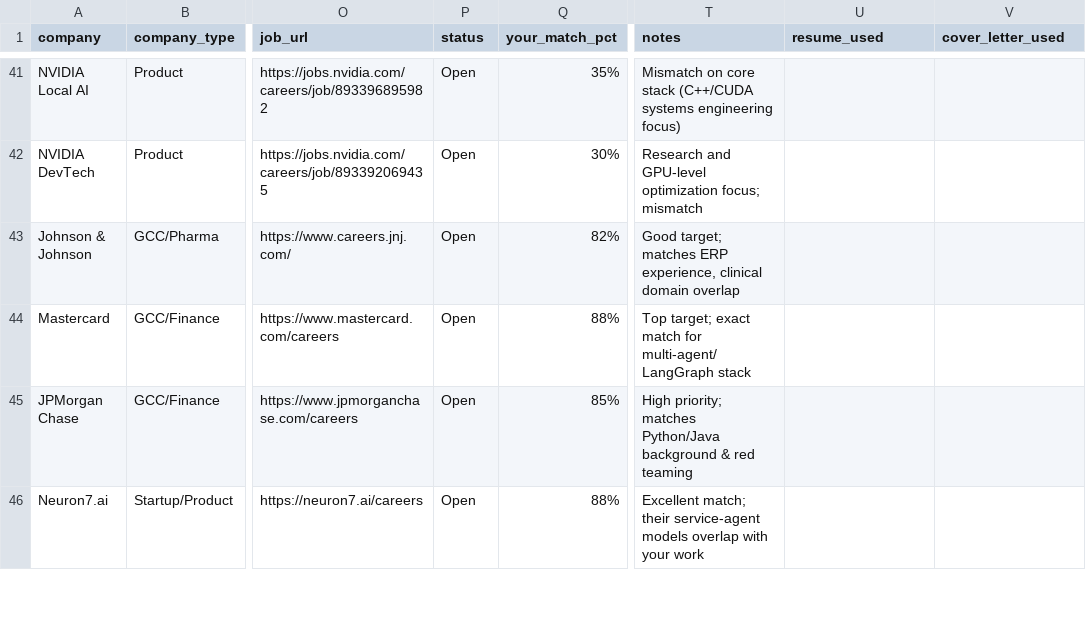
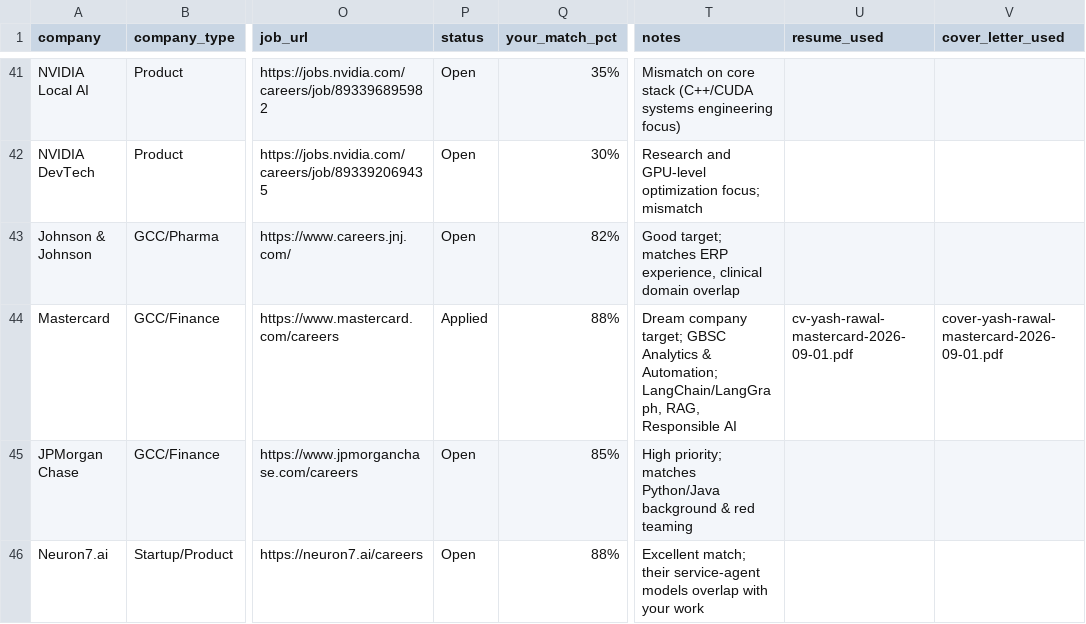
Before and after one commit to YashRL/Resume_Factory, a CSV file: ai_jobs_india.csv, drawn as a sheet; only a part is shown, gaps mark what is left out; the diff names each change by its address in the sheet, - before the commit and + after, or states it on an @@ line.

```diff
--- a/ai_jobs_india.csv
+++ b/ai_jobs_india.csv
-P44 (status): Open
+P44 (status): Applied
-T44 (notes): Top target; exact match for multi-agent/LangGraph stack
+T44 (notes): Dream company target; GBSC Analytics & Automation; LangChain/LangGraph, RAG, Responsible AI
-U44 (resume_used): (empty)
+U44 (resume_used): cv-yash-rawal-mastercard-2026-09-01.pdf
-V44 (cover_letter_used): (empty)
+V44 (cover_letter_used): cover-yash-rawal-mastercard-2026-09-01.pdf
```
Also changed, not shown: applied_applications.csv, 4 other files.
